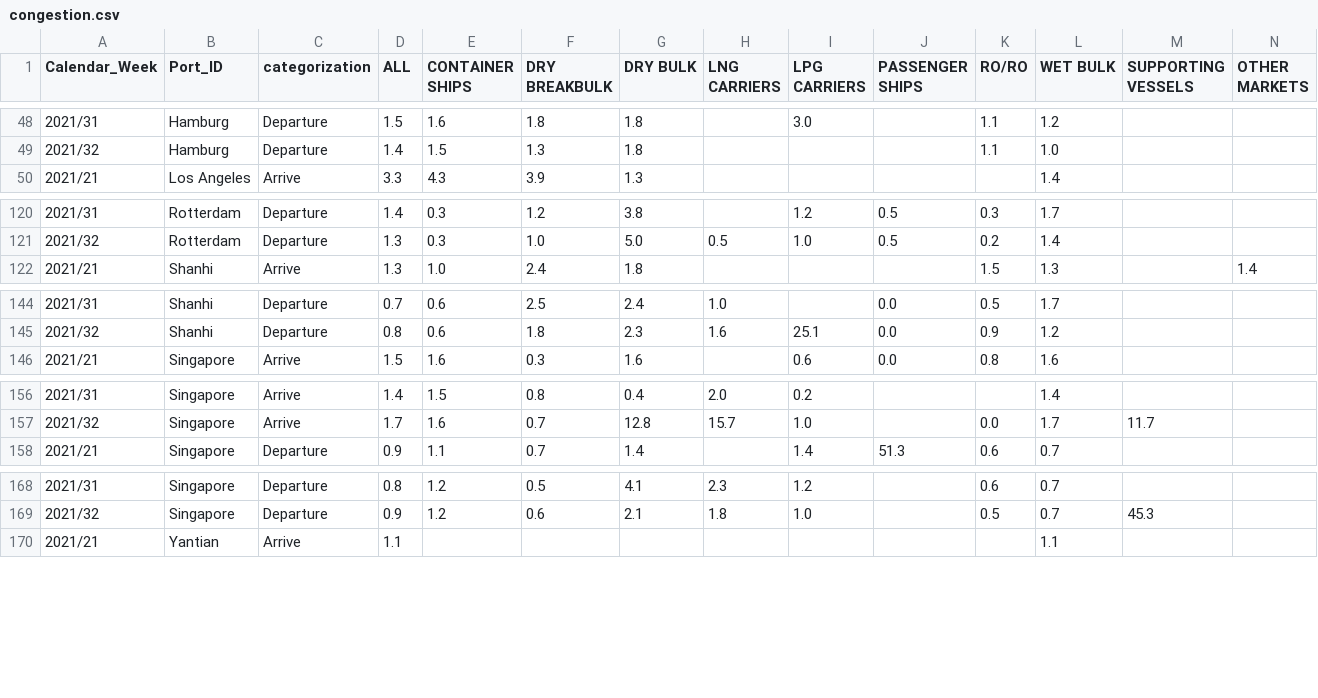
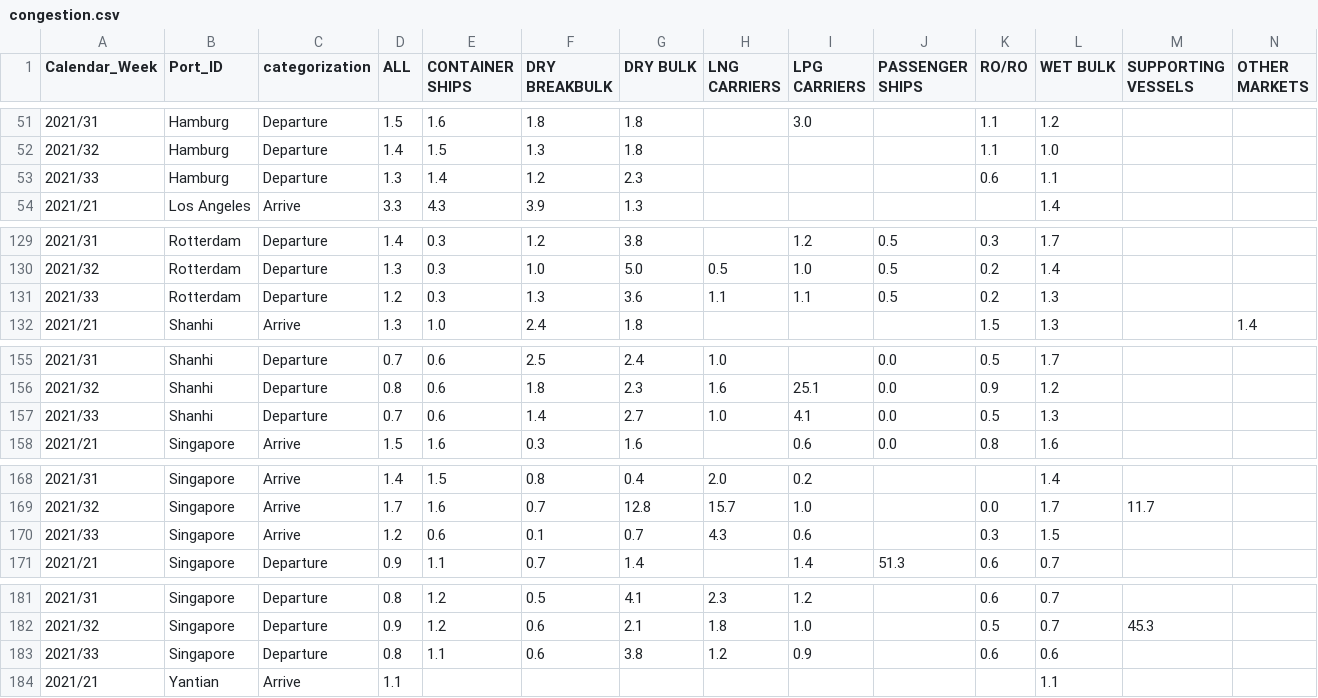
Before and after one commit to b9907051/iphone, a CSV file: static/data/Shipping/congestion.csv, drawn as a sheet; only a part is shown, gaps mark what is left out; the diff covers the shown part only.

```diff
--- a/static/data/Shipping/congestion.csv
+++ b/static/data/Shipping/congestion.csv
@@ -49,2 +52,3 @@ Calendar_Week,Port_ID,categorization,ALL,CONTAINER SHIPS,DRY BREAKBULK,DRY BULK,
 2021/32,Hamburg,Departure,1.4,1.5,1.3,1.8,,,,1.1,1.0,,
+2021/33,Hamburg,Departure,1.3,1.4,1.2,2.3,,,,0.6,1.1,,
 2021/21,Los Angeles,Arrive,3.3,4.3,3.9,1.3,,,,,1.4,,
@@ -121,2 +130,3 @@ Calendar_Week,Port_ID,categorization,ALL,CONTAINER SHIPS,DRY BREAKBULK,DRY BULK,
 2021/32,Rotterdam,Departure,1.3,0.3,1.0,5.0,0.5,1.0,0.5,0.2,1.4,,
+2021/33,Rotterdam,Departure,1.2,0.3,1.3,3.6,1.1,1.1,0.5,0.2,1.3,,
 2021/21,Shanhi,Arrive,1.3,1.0,2.4,1.8,,,,1.5,1.3,,1.4
@@ -145,2 +156,3 @@ Calendar_Week,Port_ID,categorization,ALL,CONTAINER SHIPS,DRY BREAKBULK,DRY BULK,
 2021/32,Shanhi,Departure,0.8,0.6,1.8,2.3,1.6,25.1,0.0,0.9,1.2,,
+2021/33,Shanhi,Departure,0.7,0.6,1.4,2.7,1.0,4.1,0.0,0.5,1.3,,
 2021/21,Singapore,Arrive,1.5,1.6,0.3,1.6,,0.6,0.0,0.8,1.6,,
@@ -157,2 +169,3 @@ Calendar_Week,Port_ID,categorization,ALL,CONTAINER SHIPS,DRY BREAKBULK,DRY BULK,
 2021/32,Singapore,Arrive,1.7,1.6,0.7,12.8,15.7,1.0,,0.0,1.7,11.7,
+2021/33,Singapore,Arrive,1.2,0.6,0.1,0.7,4.3,0.6,,0.3,1.5,,
 2021/21,Singapore,Departure,0.9,1.1,0.7,1.4,,1.4,51.3,0.6,0.7,,
@@ -169,2 +182,3 @@ Calendar_Week,Port_ID,categorization,ALL,CONTAINER SHIPS,DRY BREAKBULK,DRY BULK,
 2021/32,Singapore,Departure,0.9,1.2,0.6,2.1,1.8,1.0,,0.5,0.7,45.3,
+2021/33,Singapore,Departure,0.8,1.1,0.6,3.8,1.2,0.9,,0.6,0.6,,
 2021/21,Yantian,Arrive,1.1,,,,,,,,1.1,,
```
Also changed, not shown: 13 added rows elsewhere in this file, 1 other file.
